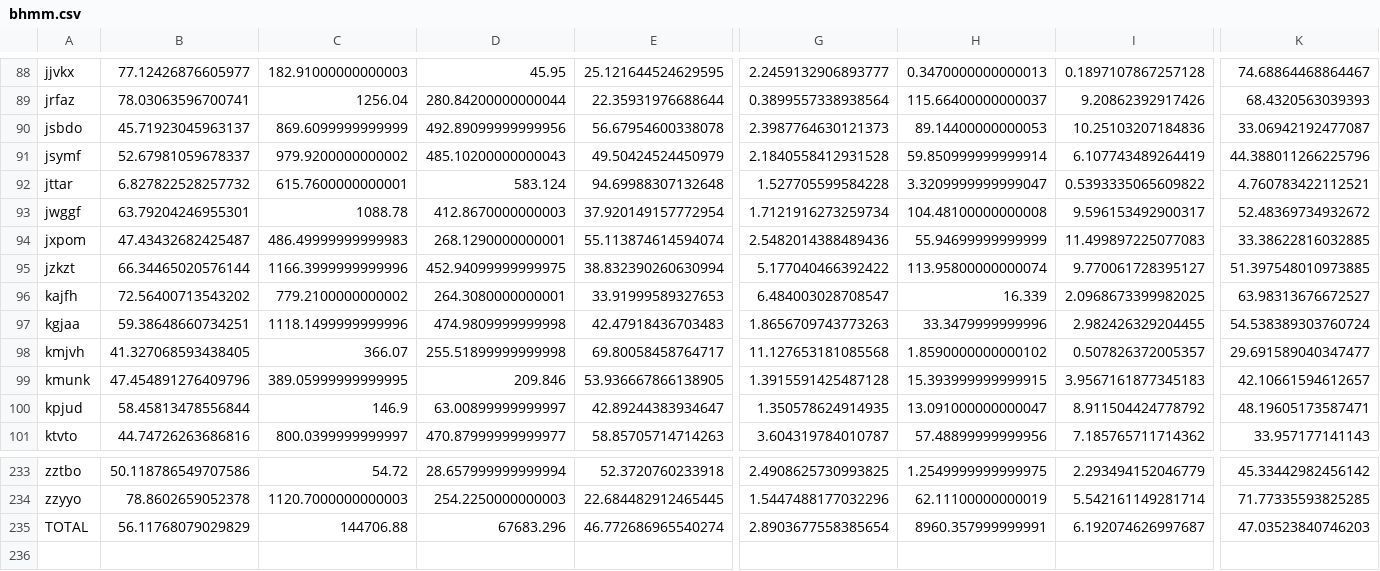
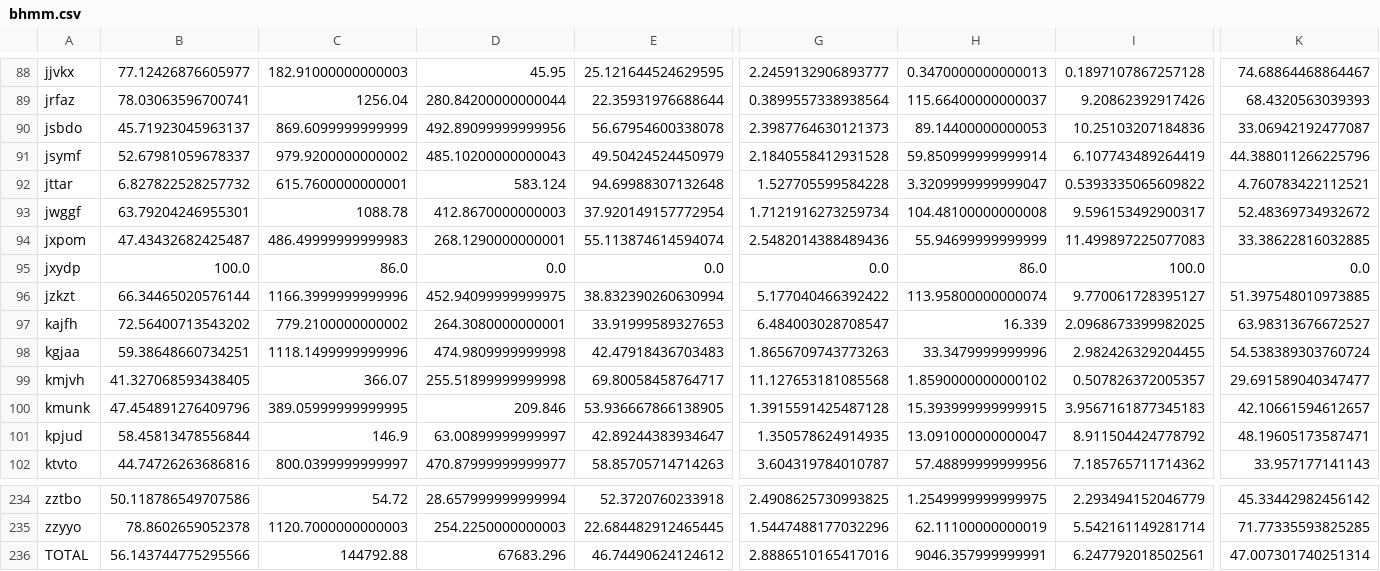
Before and after one commit to Adam1416k/DT2119_Project, a CSV file: results/bhmm.csv, drawn as a sheet; only a part is shown, gaps mark what is left out; addresses are those after the commit; rows hold the shown columns only; the diff names each change by its address in the sheet, - before the commit and + after, or states it on an @@ line.

Commit message:
Updated results
Reran evaluation with the new correct evaluation code

```diff
--- a/results/bhmm.csv
+++ b/results/bhmm.csv
+row 95: jxydp | 100.0 | 86.0 | 0.0 | 0.0 | 0.0 | 86.0 | 100.0 | 0.0
-B236: 56.11768079029829
+B236: 56.143744775295566
-C236: 144706.88
+C236: 144792.88
-E236: 46.772686965540274
+E236: 46.74490624124612
-G236: 2.8903677558385654
+G236: 2.8886510165417016
-H236: 8960.357999999991
+H236: 9046.357999999991
-I236: 6.192074626997687
+I236: 6.247792018502561
-K236: 47.03523840746203
+K236: 47.007301740251314
```
Also changed, not shown: results/ahc.csv, results/mean_results.csv, 1 other file.
